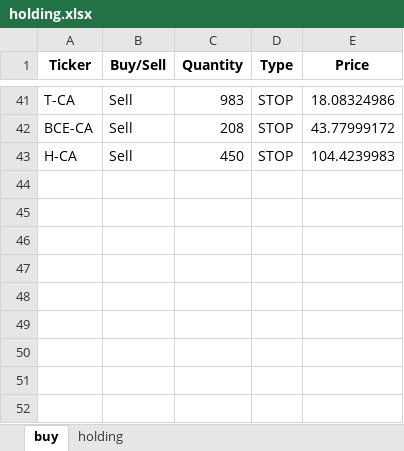
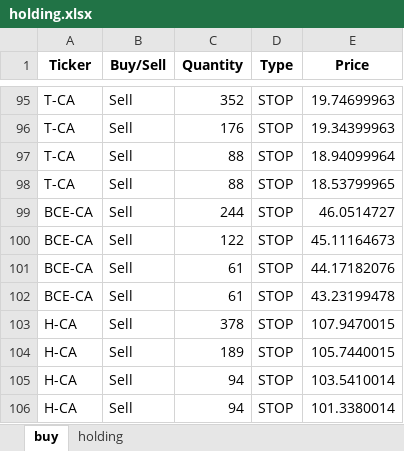
Before and after one commit to tianyipan123/RPMC_analysis, an Excel workbook: holding.xlsx, sheet buy, drawn as a sheet; only a part is shown, gaps mark what is left out; values as stored, in another font and other column widths than the file's, no borders; addresses are those after the commit; the diff covers the shown part only; the diff names each change by its address in the sheet, - before the commit and + after, or states it on an @@ line.

```diff
--- a/holding.xlsx (sheet buy)
+++ b/holding.xlsx (sheet buy)
-C95 (Quantity): 983
+C95 (Quantity): 352
-E95 (Price): 18.08324986
+E95 (Price): 19.74699963
+row 96: T-CA | Sell | 176 | STOP | 19.34399963
+row 97: T-CA | Sell | 88 | STOP | 18.94099964
+row 98: T-CA | Sell | 88 | STOP | 18.53799965
-C99 (Quantity): 208
+C99 (Quantity): 244
-E99 (Price): 43.77999172
+E99 (Price): 46.0514727
+row 100: BCE-CA | Sell | 122 | STOP | 45.11164673
+row 101: BCE-CA | Sell | 61 | STOP | 44.17182076
+row 102: BCE-CA | Sell | 61 | STOP | 43.23199478
-C103 (Quantity): 450
+C103 (Quantity): 378
-E103 (Price): 104.4239983
+E103 (Price): 107.9470015
+row 104: H-CA | Sell | 189 | STOP | 105.7440015
+row 105: H-CA | Sell | 94 | STOP | 103.5410014
+row 106: H-CA | Sell | 94 | STOP | 101.3380014
```
Also changed, not shown: 72 added rows, 18 removed rows and 34 edited cells elsewhere in this sheet, sheet holding, 2 other files.
